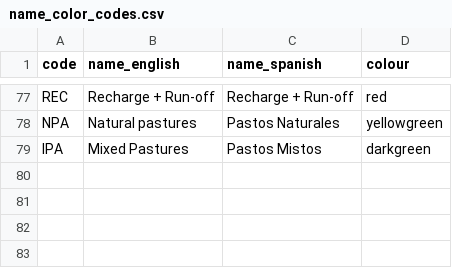
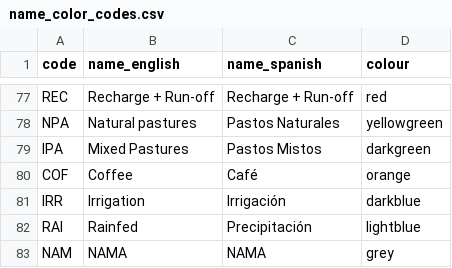
Before and after one commit to ClimateCompatibleGrowth/osemosys-cloud-visualization, a CSV file: name_color_codes.csv, drawn as a sheet; only a part is shown, gaps mark what is left out; the diff names each change by its address in the sheet, - before the commit and + after, or states it on an @@ line.

Commit message:
Updated name_color_codes

```diff
--- a/name_color_codes.csv
+++ b/name_color_codes.csv
+row 80: COF | Coffee | Café | orange
+row 81: IRR | Irrigation | Irrigación | darkblue
+row 82: RAI | Rainfed | Precipitación | lightblue
+row 83: NAM | NAMA | NAMA | grey
```
